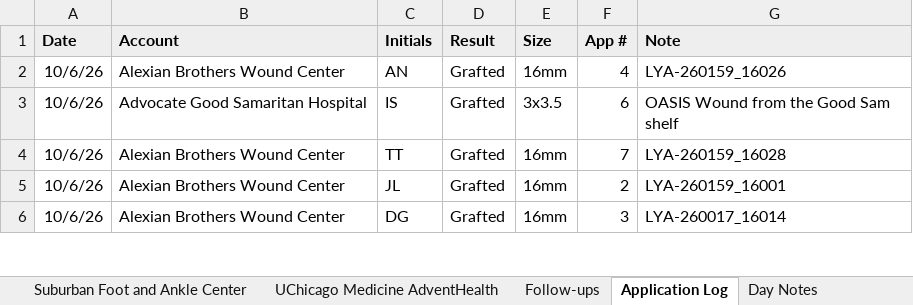
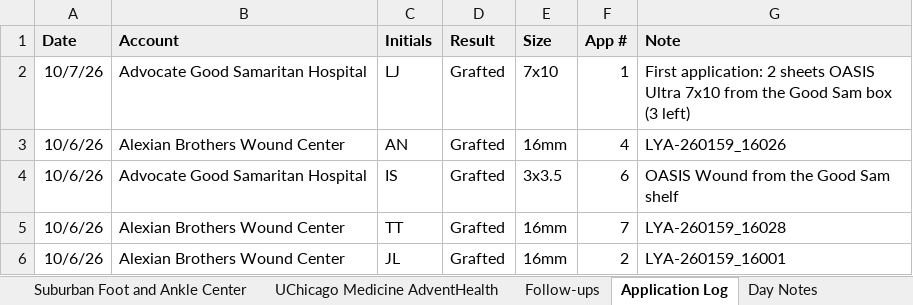
Before and after one commit to ajpeterson113/Graft-Tracker, an Excel workbook: Chi_West_Patient_List.xlsx, sheet Application Log, drawn as a sheet; only a part is shown; the shorter side is filled out with more unchanged rows; values as stored, in another font and other column widths than the file's, no borders; the diff names each change by its address in the sheet, - before the commit and + after, or states it on an @@ line.

```diff
--- a/Chi_West_Patient_List.xlsx (sheet Application Log)
+++ b/Chi_West_Patient_List.xlsx (sheet Application Log)
+row 2: 10/7/26 | Advocate Good Samaritan Hospital | LJ | Grafted | 7x10 | 1 | First application: 2 sheets OASIS Ultra 7x10 from the Good Sam box (3 left)
```
Also changed, not shown: sheet Good Samaritan, sheet Follow-ups, sheet All Patients, Graft_Tracker_BIOT_Chicago_West.xlsx, 11 other files.
